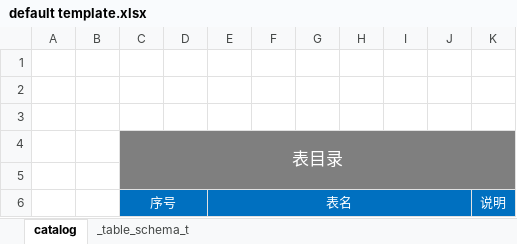
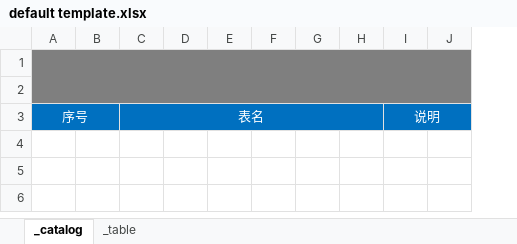
Before and after one commit to degagetech/Handiness, an Excel workbook: Handiness2.Schema.Exporter.Windows/default template.xlsx, sheet _catalog, drawn as a sheet; only a part is shown; values as stored, in another font and other column widths than the file's, no borders; removed rows and columns are numbered as before the commit, all else as after; rows hold the shown columns only; the diff covers the shown part only; the diff names each change by its address in the sheet, - before the commit and + after, or states it on an @@ line.

```diff
--- a/Handiness2.Schema.Exporter.Windows/default template.xlsx (sheet _catalog)
+++ b/Handiness2.Schema.Exporter.Windows/default template.xlsx (sheet _catalog)
-sheet tab: catalog
+sheet tab: _catalog
-sheet tab: _table_schema_t
+sheet tab: _table
-column A, empty
-column B, empty
+column D, empty
+column E, empty
-column I, empty
-column J, empty
+column J, empty
-A1:C2 fill: none
+A1:C2 fill: #7F7F7F
+A1:J2 merged
-F1:H2 fill: none
+F1:H2 fill: #7F7F7F
-I1:I2 fill: none
+I1:I2 fill: #7F7F7F
-row 3: (empty)
-row 4:  |  | 表目录
-row 5: (empty)
```
Also changed, not shown: 1 added column and 2 removed columns elsewhere in this sheet, sheet _table, 5 other files.
